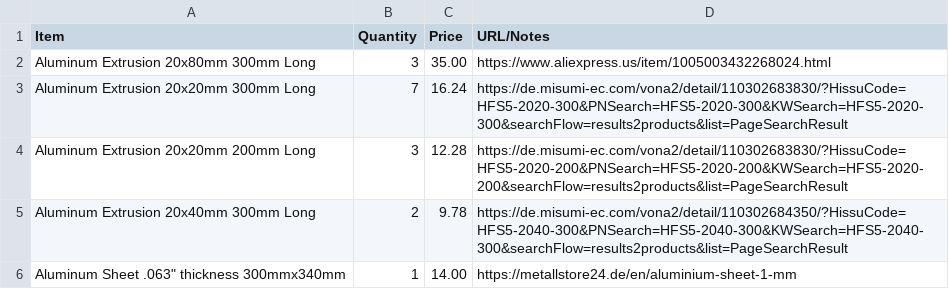
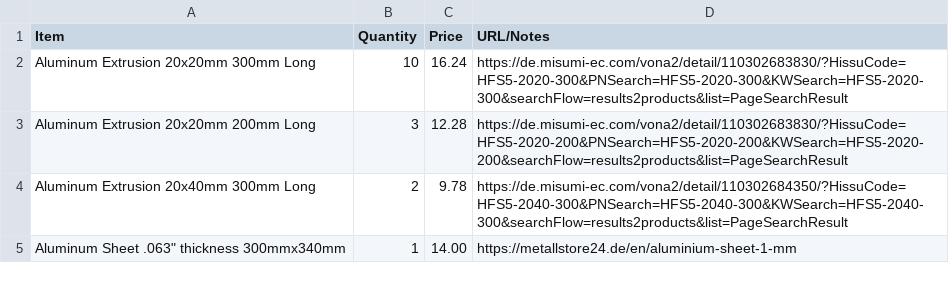
Before and after one commit to Programer6/Phoenix3D, a CSV file: bom.csv, drawn as a sheet; only a part is shown.

Commit message:
Update bom.csv

```diff
--- a/bom.csv
+++ b/bom.csv
@@ -1,4 +1,3 @@
 Item,Quantity,Price,URL/Notes
-"Aluminum Extrusion 20x80mm 300mm Long",3,35.00,"https://www.aliexpress.us/item/1005003432268024.html"
-"Aluminum Extrusion 20x20mm 300mm Long",7,16.24,"https://de.misumi-ec.com/vona2/detail/110302683830/?HissuCode=HFS5-2020-300&PNSearch=HFS5-2020-300&KWSearch=HFS5-2020-300&searchFlow=results2products&list=PageSearchResult"
+"Aluminum Extrusion 20x20mm 300mm Long",10,16.24,"https://de.misumi-ec.com/vona2/detail/110302683830/?HissuCode=HFS5-2020-300&PNSearch=HFS5-2020-300&KWSearch=HFS5-2020-300&searchFlow=results2products&list=PageSearchResult"
 "Aluminum Extrusion 20x20mm 200mm Long",3,12.28,"https://de.misumi-ec.com/vona2/detail/110302683830/?HissuCode=HFS5-2020-200&PNSearch=HFS5-2020-200&KWSearch=HFS5-2020-200&searchFlow=results2products&list=PageSearchResult"
```
